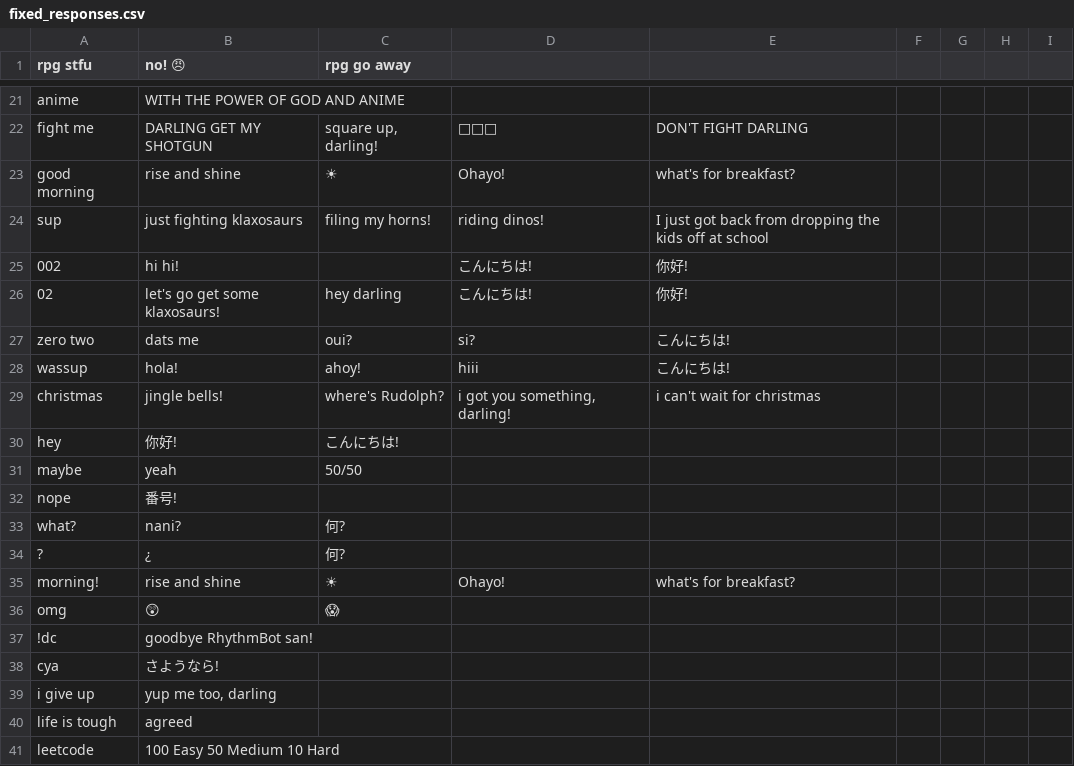
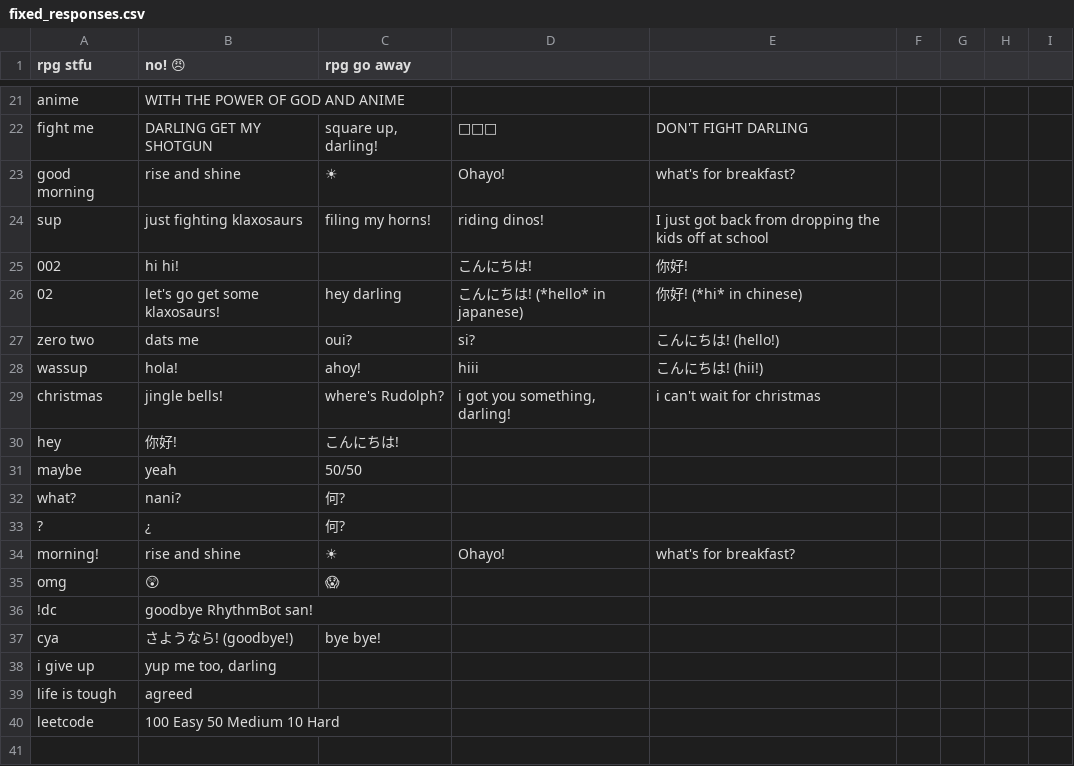
Before and after one commit to benji1123/Discord_Bot_002, a CSV file: conversation/dialog_data/fixed_responses.csv, drawn as a sheet; only a part is shown, gaps mark what is left out.

Commit message:
added translations to non-english dialog

```diff
--- a/conversation/dialog_data/fixed_responses.csv
+++ b/conversation/dialog_data/fixed_responses.csv
@@ -25,5 +25,5 @@ sup,just fighting klaxosaurs,filing my horns!,riding dinos!,I just got back from
 002,hi hi!,,こんにちは!,你好!,,,,
-02,let's go get some klaxosaurs!,hey darling,こんにちは!,你好!,,,,
-zero two,dats me,oui?,si?,こんにちは!,,,,
-wassup,hola!,ahoy!,hiii,こんにちは!,,,,
+02,let's go get some klaxosaurs!,hey darling,こんにちは! (*hello* in japanese),你好! (*hi* in chinese),,,,
+zero two,dats me,oui?,si?,こんにちは! (hello!),,,,
+wassup,hola!,ahoy!,hiii,こんにちは! (hii!),,,,
 christmas,jingle bells!,where's Rudolph?,"i got you something, darling!",i can't wait for christmas,,,,
@@ -31,3 +31,2 @@ hey,你好!,こんにちは!,,,,,,
 maybe,yeah,50/50,,,,,,
-nope,番号!,,,,,,,
 what?,nani?,何?,,,,,,
@@ -37,3 +36,3 @@ omg,😲,😱,,,,,,
 !dc,goodbye RhythmBot san!,,,,,,,
-cya,さようなら!,,,,,,,
+cya,さようなら! (goodbye!),bye bye!,,,,,,
 i give up,"yup me too, darling",,,,,,,
```
